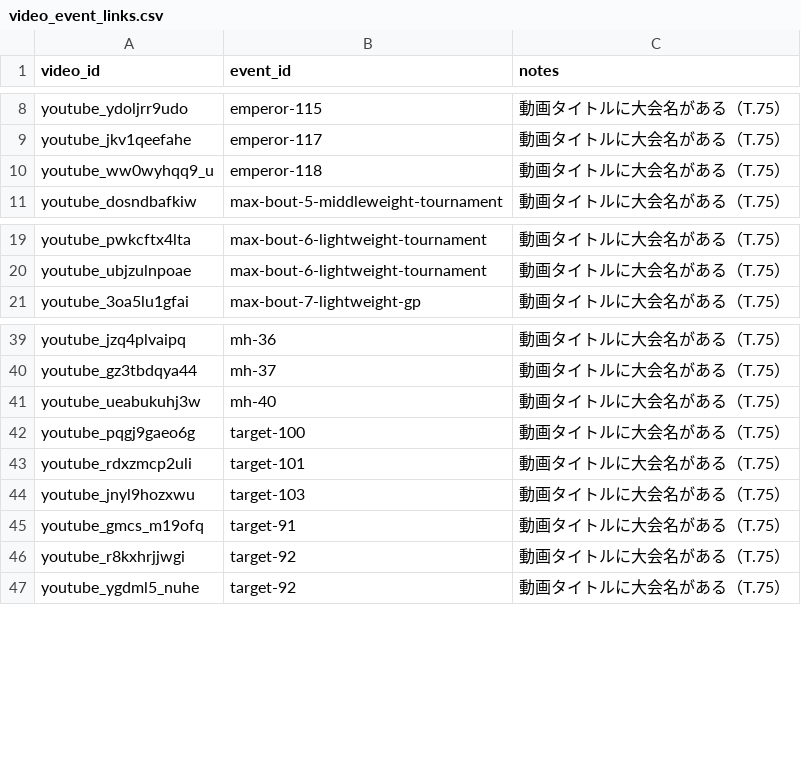
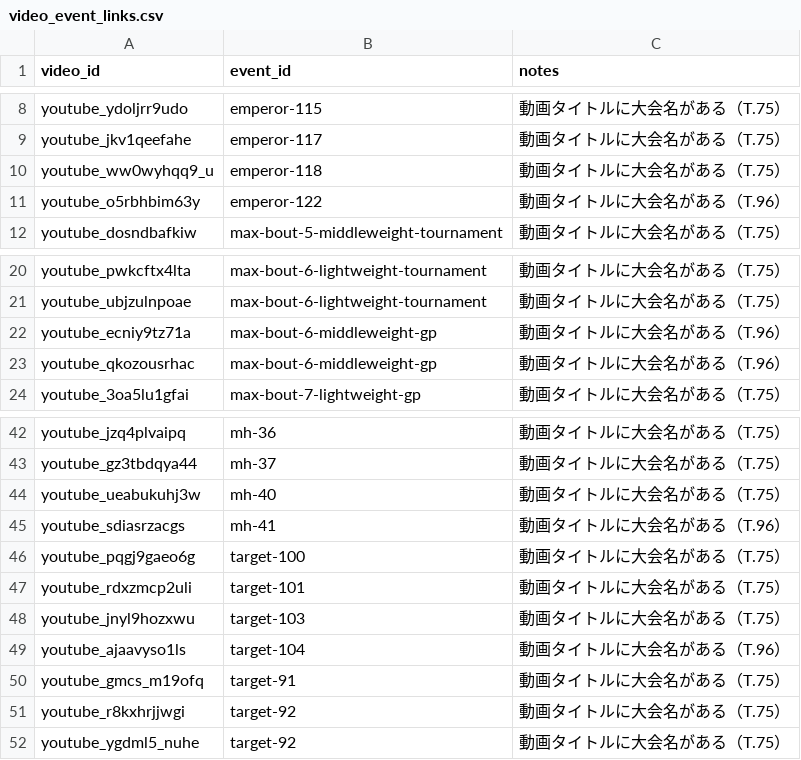
Before and after one commit to takano32/arakaku, a CSV file: data-src/video_event_links.csv, drawn as a sheet; only a part is shown, gaps mark what is left out; the diff names each change by its address in the sheet, - before the commit and + after, or states it on an @@ line.

```diff
--- a/data-src/video_event_links.csv
+++ b/data-src/video_event_links.csv
+row 11: youtube_o5rbhbim63y | emperor-122 | 動画タイトルに大会名がある（T.96）
+row 22: youtube_ecniy9tz71a | max-bout-6-middleweight-gp | 動画タイトルに大会名がある（T.96）
+row 23: youtube_qkozousrhac | max-bout-6-middleweight-gp | 動画タイトルに大会名がある（T.96）
+row 45: youtube_sdiasrzacgs | mh-41 | 動画タイトルに大会名がある（T.96）
+row 49: youtube_ajaavyso1ls | target-104 | 動画タイトルに大会名がある（T.96）
```
Also changed, not shown: data-src/bouts.csv, data-src/video_bout_links.csv, 1 other file.
